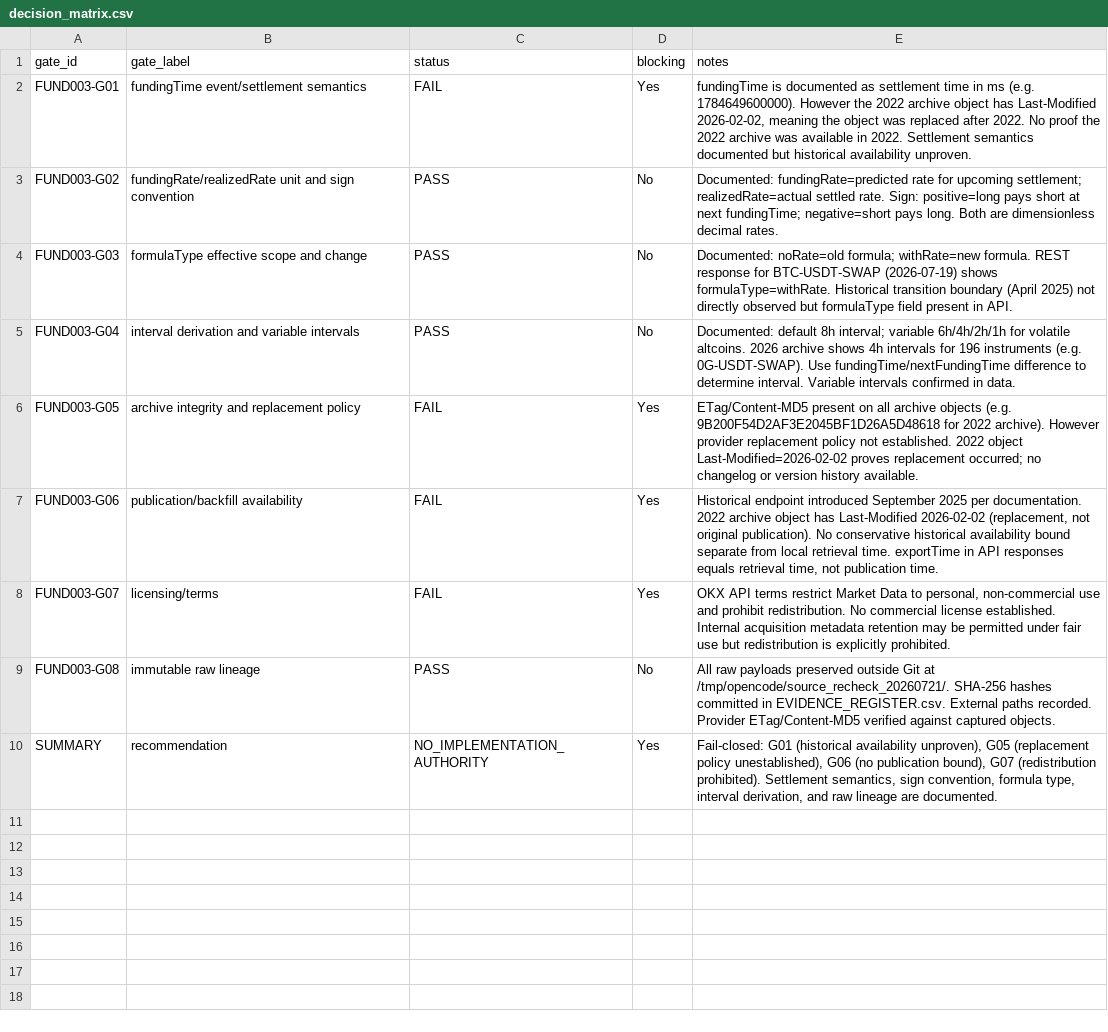
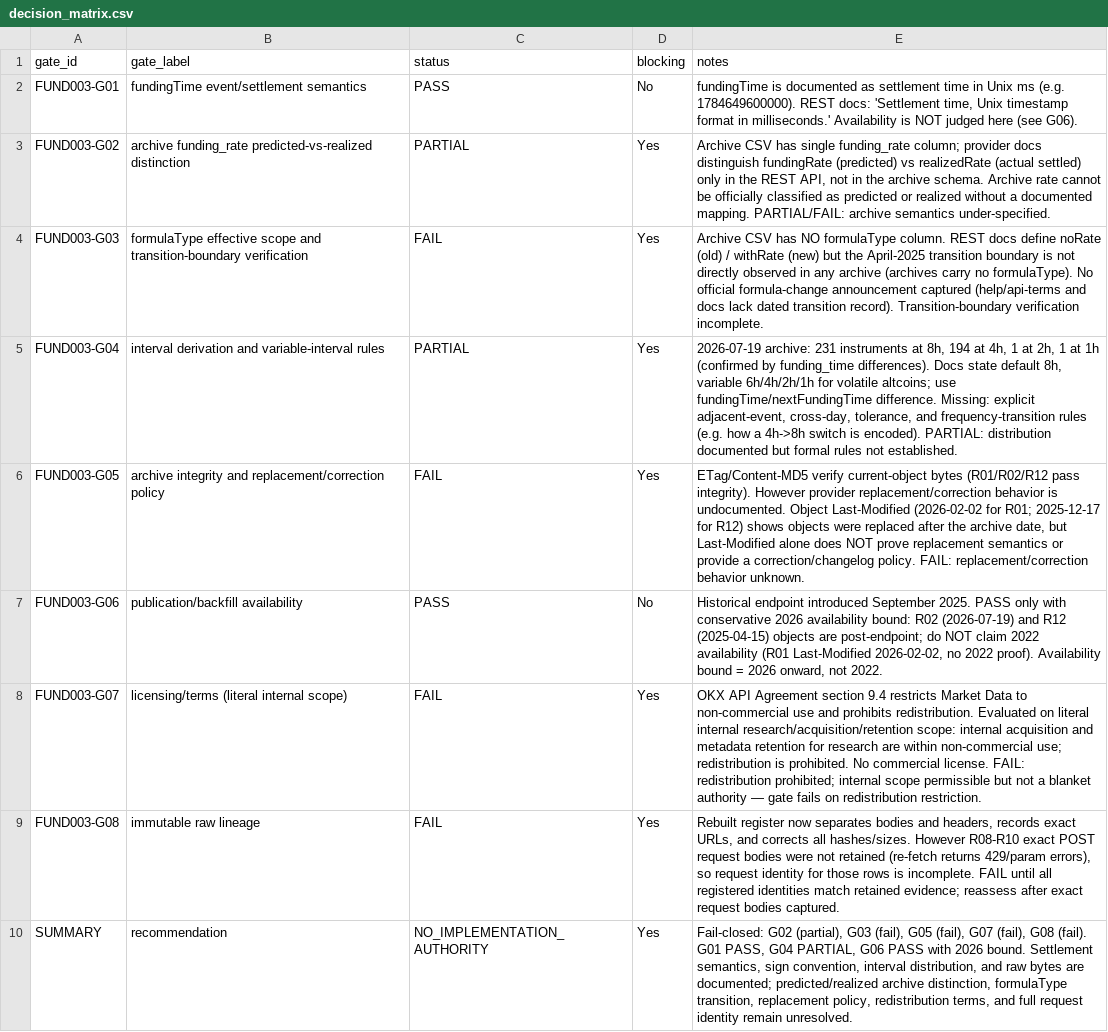
Before and after one commit to larslarsen/Crypto-Multifactor-Bot, a CSV file: research/fund_003/decision_matrix.csv, drawn as a sheet; the diff names each change by its address in the sheet, - before the commit and + after, or states it on an @@ line.

```diff
--- a/research/fund_003/decision_matrix.csv
+++ b/research/fund_003/decision_matrix.csv
-C2 (status): FAIL
+C2 (status): PASS
-D2 (blocking): Yes
+D2 (blocking): No
-E2 (notes): …time in ms (e.g. 1784649600000). However the 2022 archive object has Last-Modified 2026-02-02, meaning the object was replaced after 2022. No proof the 2022 archive was available in 2022. Settlement semantics documented but historical availability unproven.
+E2 (notes): …time in Unix ms (e.g. 1784649600000). REST docs: 'Settlement time, Unix timestamp format in milliseconds.' Availability is NOT judged here (see G06).
-B3 (gate_label): fundingRate/realizedRate unit and sign convention
+B3 (gate_label): archive funding_rate predicted-vs-realized distinction
-C3 (status): PASS
+C3 (status): PARTIAL
-D3:D5 (blocking): No
+D3:D5 (blocking): Yes
-E3 (notes): Documented: fundingRate=predicted rate for upcoming settlement; realizedRate=actual settled rate. Sign: positive=long pays short at next fundingTime; negative=short pays long. Both are dimensionless decimal rates.
+E3 (notes): Archive CSV has single funding_rate column; provider docs distinguish fundingRate (predicted) vs realizedRate (actual settled) only in the REST API, not in the archive schema. Archive rate cannot be officially classified as predicted or realized without a documented mapping. PARTIAL/FAIL: archive semantics under-specified.
-B4 (gate_label): …scope and change
+B4 (gate_label): …scope and transition-boundary verification
-C4 (status): PASS
+C4 (status): FAIL
-E4 (notes): Documented: noRate=old formula; withRate=new formula. REST response for BTC-USDT-SWAP (2026-07-19) shows formulaType=withRate. Historical transition boundary (April 2025) not directly observed but formulaType field present in API.
+E4 (notes): Archive CSV has NO formulaType column. REST docs define noRate (old) / withRate (new) but the April-2025 transition boundary is not directly observed in any archive (archives carry no formulaType). No official formula-change announcement captured (help/api-terms and docs lack dated transition record). Transition-boundary verification incomplete.
-B5 (gate_label): interval derivation and variable intervals
+B5 (gate_label): interval derivation and variable-interval rules
-C5 (status): PASS
+C5 (status): PARTIAL
-E5 (notes): Documented: default 8h interval; variable 6h/4h/2h/1h for volatile altcoins. 2026 archive shows 4h intervals for 196 instruments (e.g. 0G-USDT-SWAP). Use fundingTime/nextFundingTime difference to determine interval. Variable intervals confirmed in data.
+E5 (notes): 2026-07-19 archive: 231 instruments at 8h, 194 at 4h, 1 at 2h, 1 at 1h (confirmed by funding_time differences). Docs state default 8h, variable 6h/4h/2h/1h for volatile altcoins; use fundingTime/nextFundingTime difference. Missing: explicit adjacent-event, cross-day, tolerance, and frequency-transition rules (e.g. how a 4h->8h switch is encoded). PARTIAL: distribution documented but formal rules not established.
-B6 (gate_label): …integrity and replacement policy
+B6 (gate_label): …integrity and replacement/correction policy
-E6 (notes): ETag/Content-MD5 present on all archive objects (e.g. 9B200F54D2AF3E2045BF1D26A5D48618 for 2022 archive). However provider replacement policy not established. 2022 object Last-Modified=2026-02-02 proves replacement occurred; no changelog or version history available.
+E6 (notes): ETag/Content-MD5 verify current-object bytes (R01/R02/R12 pass integrity). However provider replacement/correction behavior is undocumented. Object Last-Modified (2026-02-02 for R01; 2025-12-17 for R12) shows objects were replaced after the archive date, but Last-Modified alone does NOT prove replacement semantics or provide a correction/changelog policy. FAIL: replacement/correction behavior unknown.
-C7 (status): FAIL
+C7 (status): PASS
-D7 (blocking): Yes
+D7 (blocking): No
-E7 (notes): …introduced September 2025 per documentation. 2022 archive object has Last-Modified 2026-02-02 (replacement, not original publication). No conservative historical availability bound separate from local retrieval time. exportTime in API responses equals retrieval time, not publication time.
+E7 (notes): …introduced September 2025. PASS only with conservative 2026 availability bound: R02 (2026-07-19) and R12 (2025-04-15) objects are post-endpoint; do NOT claim 2022 availability (R01 Last-Modified 2026-02-02, no 2022 proof). Availability bound = 2026 onward, not 2022.
-B8 (gate_label): licensing/terms
+B8 (gate_label): licensing/terms (literal internal scope)
-E8 (notes): OKX API terms restrict Market Data to personal, non-commercial use and prohibit redistribution. No commercial license established. Internal acquisition metadata retention may be permitted under fair use but redistribution is explicitly prohibited.
+E8 (notes): OKX API Agreement section 9.4 restricts Market Data to non-commercial use and prohibits redistribution. Evaluated on literal internal research/acquisition/retention scope: internal acquisition and metadata retention for research are within non-commercial use; redistribution is prohibited. No commercial license. FAIL: redistribution prohibited; internal scope permissible but not a blanket authority — gate fails on redistribution restriction.
-C9 (status): PASS
+C9 (status): FAIL
-D9 (blocking): No
+D9 (blocking): Yes
-E9 (notes): All raw payloads preserved outside Git at /tmp/opencode/source_recheck_20260721/. SHA-256 hashes committed in EVIDENCE_REGISTER.csv. External paths recorded. Provider ETag/Content-MD5 verified against captured objects.
+E9 (notes): Rebuilt register now separates bodies and headers, records exact URLs, and corrects all hashes/sizes. However R08-R10 exact POST request bodies were not retained (re-fetch returns 429/param errors), so request identity for those rows is incomplete. FAIL until all registered identities match retained evidence; reassess after exact request bodies captured.
-E10 (notes): Fail-closed: G01 (historical availability unproven), G05 (replacement policy unestablished), G06 (no publication bound), G07 (redistribution prohibited). Settlement semantics, sign convention, formula type, interval derivation, and raw lineage are documented.
+E10 (notes): Fail-closed: G02 (partial), G03 (fail), G05 (fail), G07 (fail), G08 (fail). G01 PASS, G04 PARTIAL, G06 PASS with 2026 bound. Settlement semantics, sign convention, interval distribution, and raw bytes are documented; predicted/realized archive distinction, formulaType transition, replacement policy, redistribution terms, and full request identity remain unresolved.
```
Also changed, not shown: docs/engineering/IMPLEMENTATION_BACKLOG.csv, research/fund_003/EVIDENCE_REGISTER.csv, 6 other files.
